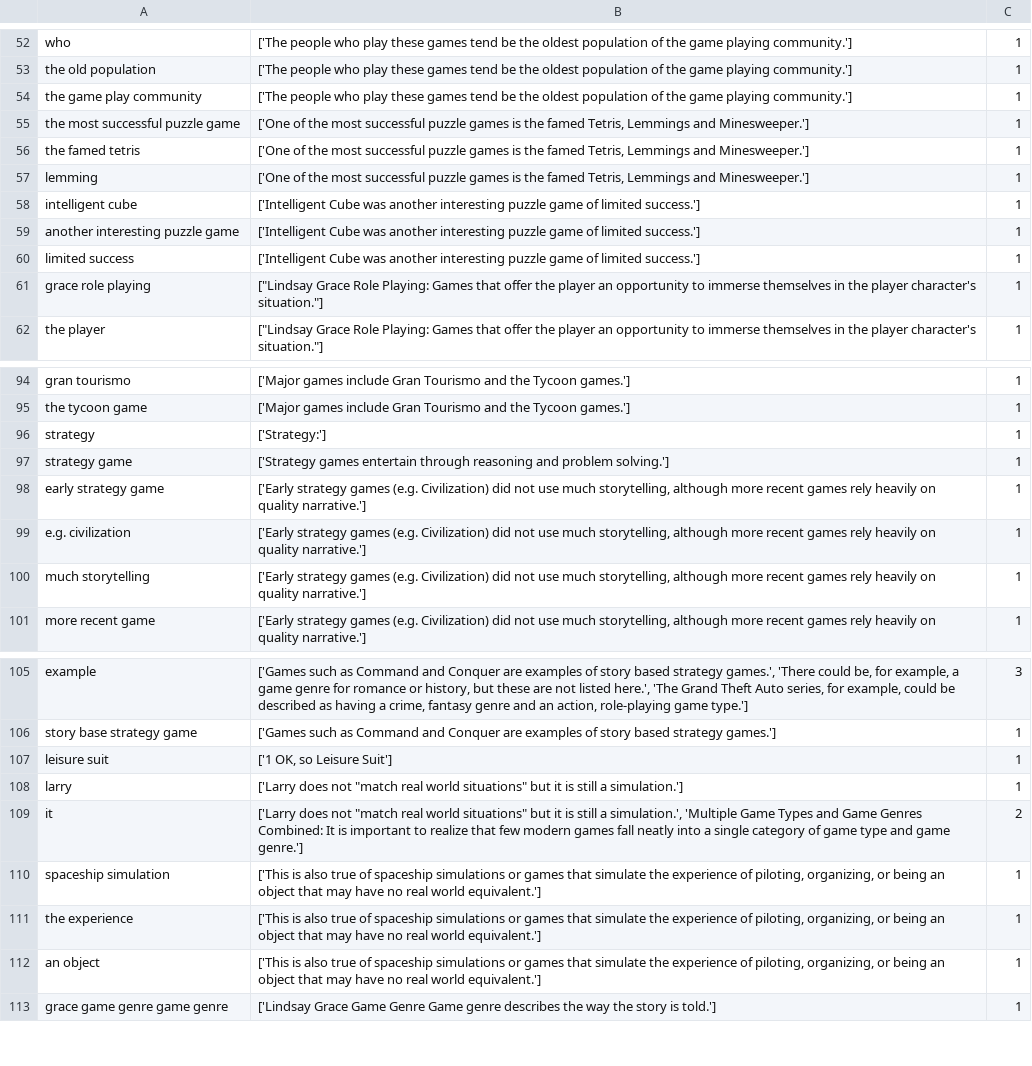
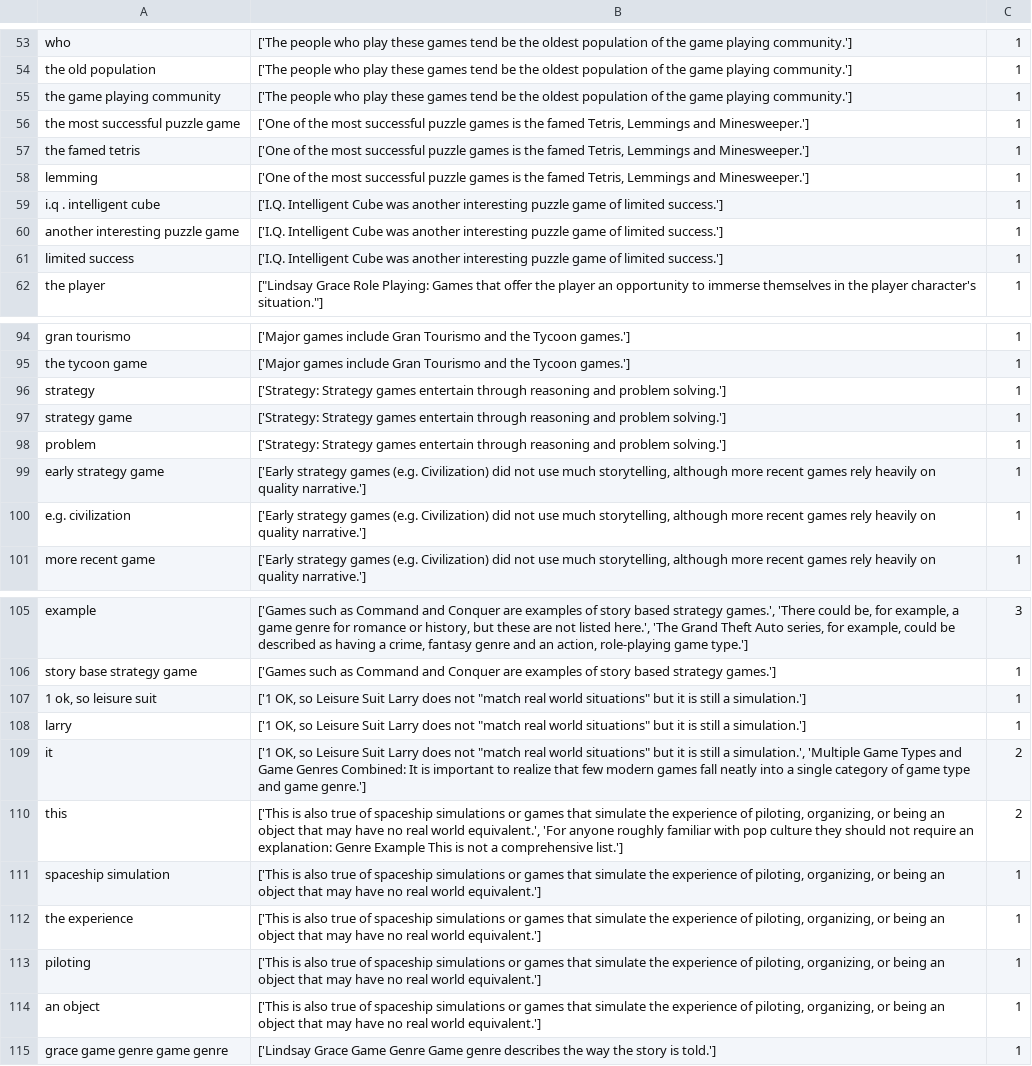
Before and after one commit to kadirnour/boeing-naturallanguageprocessing-fork, a CSV file: Parser/output/Game types and genres_nouns.csv, drawn as a sheet; only a part is shown, gaps mark what is left out; the diff covers the shown part only.

```diff
--- a/Parser/output/Game types and genres_nouns.csv
+++ b/Parser/output/Game types and genres_nouns.csv
@@ -53,3 +54,3 @@ who,['The people who play these games tend be the oldest population of the game
 the old population,['The people who play these games tend be the oldest population of the game playing community.'],1
-the game play community,['The people who play these games tend be the oldest population of the game playing community.'],1
+the game playing community,['The people who play these games tend be the oldest population of the game playing community.'],1
 the most successful puzzle game,"['One of the most successful puzzle games is the famed Tetris, Lemmings and Minesweeper.']",1
@@ -57,6 +58,5 @@ the famed tetris,"['One of the most successful puzzle games is the famed Tetris,
 lemming,"['One of the most successful puzzle games is the famed Tetris, Lemmings and Minesweeper.']",1
-intelligent cube,['Intelligent Cube was another interesting puzzle game of limited success.'],1
-another interesting puzzle game,['Intelligent Cube was another interesting puzzle game of limited success.'],1
-limited success,['Intelligent Cube was another interesting puzzle game of limited success.'],1
-grace role playing,"[""Lindsay Grace Role Playing: Games that offer the player an opportunity to immerse themselves in the player character's situation.""]",1
+i.q . intelligent cube,['I.Q. Intelligent Cube was another interesting puzzle game of limited success.'],1
+another interesting puzzle game,['I.Q. Intelligent Cube was another interesting puzzle game of limited success.'],1
+limited success,['I.Q. Intelligent Cube was another interesting puzzle game of limited success.'],1
 the player,"[""Lindsay Grace Role Playing: Games that offer the player an opportunity to immerse themselves in the player character's situation.""]",1
@@ -95,7 +95,7 @@ gran tourismo,['Major games include Gran Tourismo and the Tycoon games.'],1
 the tycoon game,['Major games include Gran Tourismo and the Tycoon games.'],1
-strategy,['Strategy:'],1
-strategy game,['Strategy games entertain through reasoning and problem solving.'],1
+strategy,['Strategy: Strategy games entertain through reasoning and problem solving.'],1
+strategy game,['Strategy: Strategy games entertain through reasoning and problem solving.'],1
+problem,['Strategy: Strategy games entertain through reasoning and problem solving.'],1
 early strategy game,"['Early strategy games (e.g. Civilization) did not use much storytelling, although more recent games rely heavily on quality narrative.']",1
 e.g. civilization,"['Early strategy games (e.g. Civilization) did not use much storytelling, although more recent games rely heavily on quality narrative.']",1
-much storytelling,"['Early strategy games (e.g. Civilization) did not use much storytelling, although more recent games rely heavily on quality narrative.']",1
 more recent game,"['Early strategy games (e.g. Civilization) did not use much storytelling, although more recent games rely heavily on quality narrative.']",1
@@ -106,7 +106,9 @@ example,"['Games such as Command and Conquer are examples of story based strateg
 story base strategy game,['Games such as Command and Conquer are examples of story based strategy games.'],1
-leisure suit,"['1 OK, so Leisure Suit']",1
-larry,"['Larry does not ""match real world situations"" but it is still a simulation.']",1
-it,"['Larry does not ""match real world situations"" but it is still a simulation.', 'Multiple Game Types and Game Genres Combined: It is important to realize that few modern games fall neatly into a single category of game type and game genre.']",2
+"1 ok, so leisure suit","['1 OK, so Leisure Suit Larry does not ""match real world situations"" but it is still a simulation.']",1
+larry,"['1 OK, so Leisure Suit Larry does not ""match real world situations"" but it is still a simulation.']",1
+it,"['1 OK, so Leisure Suit Larry does not ""match real world situations"" but it is still a simulation.', 'Multiple Game Types and Game Genres Combined: It is important to realize that few modern games fall neatly into a single category of game type and game genre.']",2
+this,"['This is also true of spaceship simulations or games that simulate the experience of piloting, organizing, or being an object that may have no real world equivalent.', 'For anyone roughly familiar with pop culture they should not require an explanation: Genre Example This is not a comprehensive list.']",2
 spaceship simulation,"['This is also true of spaceship simulations or games that simulate the experience of piloting, organizing, or being an object that may have no real world equivalent.']",1
 the experience,"['This is also true of spaceship simulations or games that simulate the experience of piloting, organizing, or being an object that may have no real world equivalent.']",1
+piloting,"['This is also true of spaceship simulations or games that simulate the experience of piloting, organizing, or being an object that may have no real world equivalent.']",1
 an object,"['This is also true of spaceship simulations or games that simulate the experience of piloting, organizing, or being an object that may have no real world equivalent.']",1
```
Also changed, not shown: 7 added rows, 2 removed rows and 30 edited cells elsewhere in this file, Parser/output/Video Game Technologies_nouns.csv, 21 other files.
